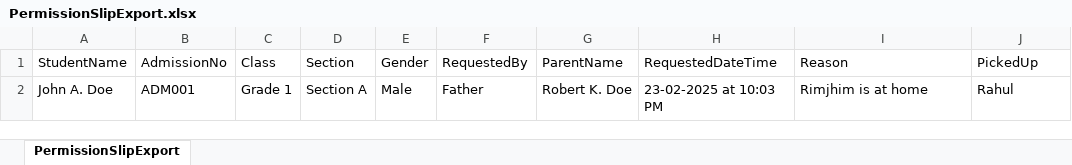
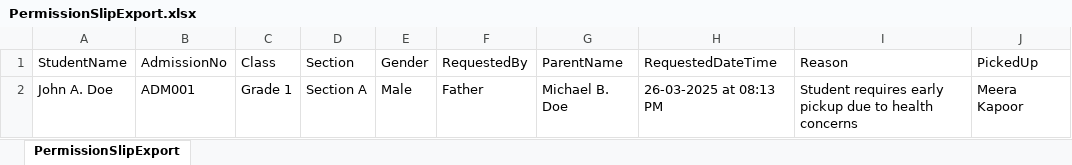
Before and after one commit to webtonic-technologies/iGuruERP_API_Dapper, an Excel workbook: StudentManagement_API/PermissionSlipExport.xlsx, sheet PermissionSlipExport, drawn as a sheet; values as stored, in another font and other column widths than the file's, no borders; the diff names each change by its address in the sheet, - before the commit and + after, or states it on an @@ line.

Commit message:
Student Management - Academic Year Code Implementation

```diff
--- a/StudentManagement_API/PermissionSlipExport.xlsx (sheet PermissionSlipExport)
+++ b/StudentManagement_API/PermissionSlipExport.xlsx (sheet PermissionSlipExport)
-G2 (ParentName): Robert K. Doe
+G2 (ParentName): Michael B. Doe
-H2 (RequestedDateTime): 23-02-2025 at 10:03 PM
+H2 (RequestedDateTime): 26-03-2025 at 08:13 PM
-I2 (Reason): Rimjhim is at home
+I2 (Reason): Student requires early pickup due to health concerns
-J2 (PickedUp): Rahul
+J2 (PickedUp): Meera Kapoor
```
Also changed, not shown: StudentManagement_API/ApprovedHistoryExport.xlsx, StudentManagement_API/RejectedHistoryExport.xlsx, 11 other files.
